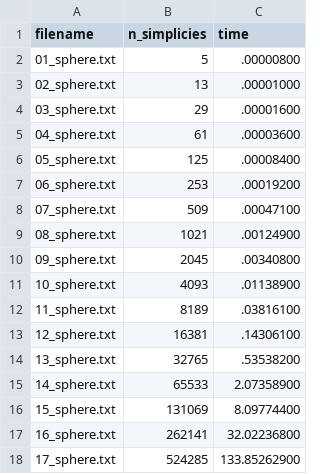
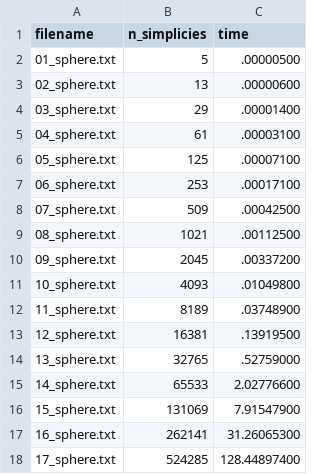
Before and after one commit to antonio-leitao/betti-decomposition, a CSV file: data/sequential_opt2.csv, drawn as a sheet.

```diff
--- a/data/sequential_opt2.csv
+++ b/data/sequential_opt2.csv
@@ -1,18 +1,18 @@
 filename,n_simplicies,time
-01_sphere.txt,       5, .00000800
-02_sphere.txt,      13, .00001000
-03_sphere.txt,      29, .00001600
-04_sphere.txt,      61, .00003600
-05_sphere.txt,     125, .00008400
-06_sphere.txt,     253, .00019200
-07_sphere.txt,     509, .00047100
-08_sphere.txt,    1021, .00124900
-09_sphere.txt,    2045, .00340800
-10_sphere.txt,    4093, .01138900
-11_sphere.txt,    8189, .03816100
-12_sphere.txt,   16381, .14306100
-13_sphere.txt,   32765, .53538200
-14_sphere.txt,   65533, 2.07358900
-15_sphere.txt,  131069, 8.09774400
-16_sphere.txt,  262141, 32.02236800
-17_sphere.txt,  524285, 133.85262900
+01_sphere.txt,       5, .00000500
+02_sphere.txt,      13, .00000600
+03_sphere.txt,      29, .00001400
+04_sphere.txt,      61, .00003100
+05_sphere.txt,     125, .00007100
+06_sphere.txt,     253, .00017100
+07_sphere.txt,     509, .00042500
+08_sphere.txt,    1021, .00112500
+09_sphere.txt,    2045, .00337200
+10_sphere.txt,    4093, .01049800
+11_sphere.txt,    8189, .03748900
+12_sphere.txt,   16381, .13919500
+13_sphere.txt,   32765, .52759000
+14_sphere.txt,   65533, 2.02776600
+15_sphere.txt,  131069, 7.91547900
+16_sphere.txt,  262141, 31.26065300
+17_sphere.txt,  524285, 128.44897400
```
Also changed, not shown: data/sequential_opt1.csv, data/sequential_opt3.csv, 12 other files.
